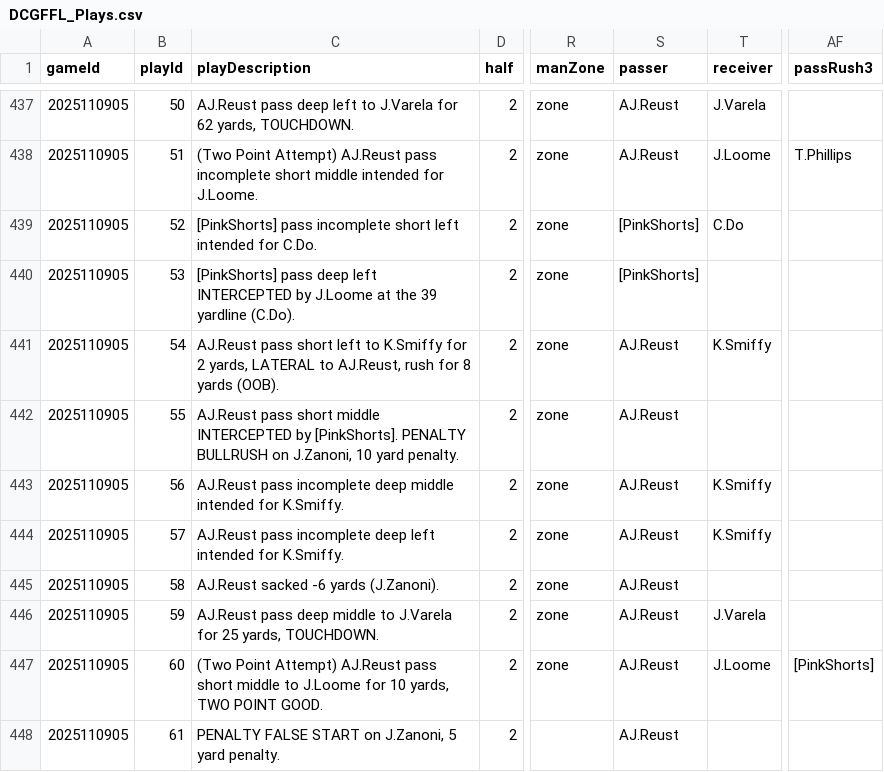
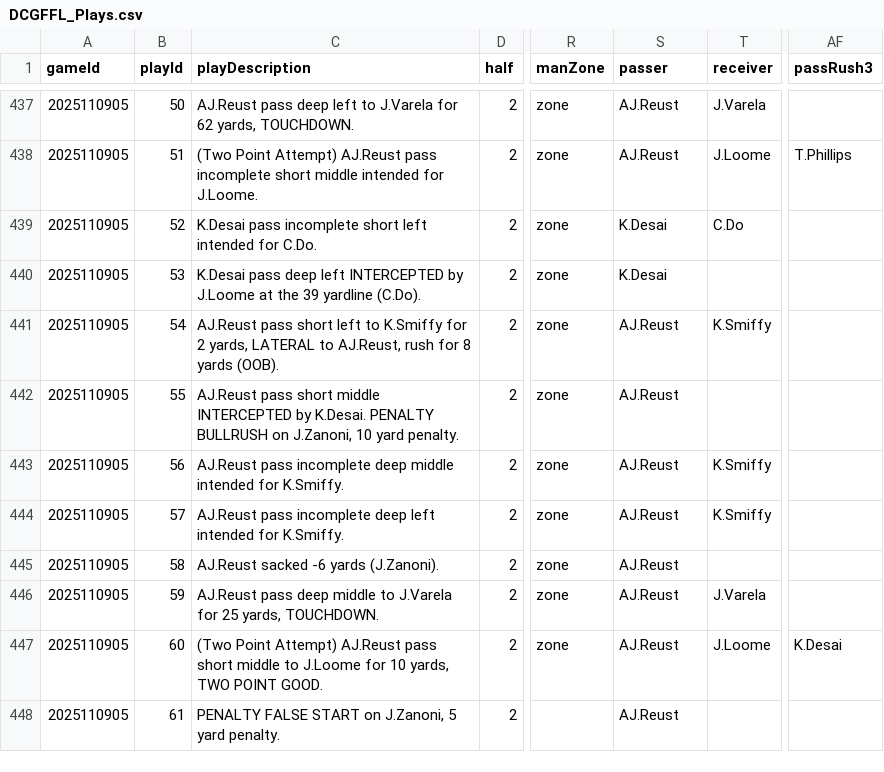
Before and after one commit to traskcon/DCGFFL-Stats, a CSV file: data/DCGFFL_Plays.csv, drawn as a sheet; only a part is shown, gaps mark what is left out; the diff covers the shown part only; the diff names each change by its address in the sheet, - before the commit and + after, or states it on an @@ line.

Commit message:
Updated data files

```diff
--- a/data/DCGFFL_Plays.csv
+++ b/data/DCGFFL_Plays.csv
-C439 (playDescription): [PinkShorts] pass incomplete…
+C439 (playDescription): K.Desai pass incomplete…
-S439:S440 (passer): [PinkShorts]
+S439:S440 (passer): K.Desai
-C440 (playDescription): [PinkShorts] pass deep…
+C440 (playDescription): K.Desai pass deep…
-C442 (playDescription): …INTERCEPTED by [PinkShorts]. PENALTY BULLRUSH…
+C442 (playDescription): …INTERCEPTED by K.Desai. PENALTY BULLRUSH…
-AF447 (passRush3): [PinkShorts]
+AF447 (passRush3): K.Desai
```
Also changed, not shown: 43 edited cells elsewhere in this file, 1 other file.
